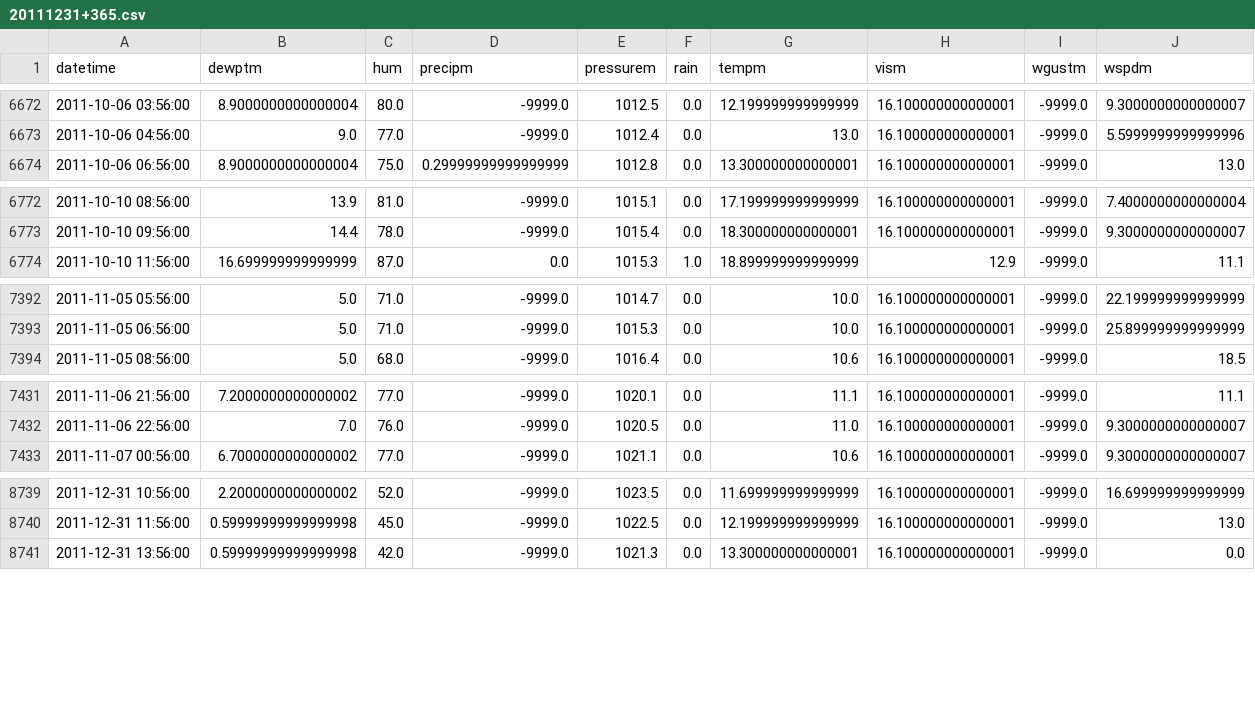
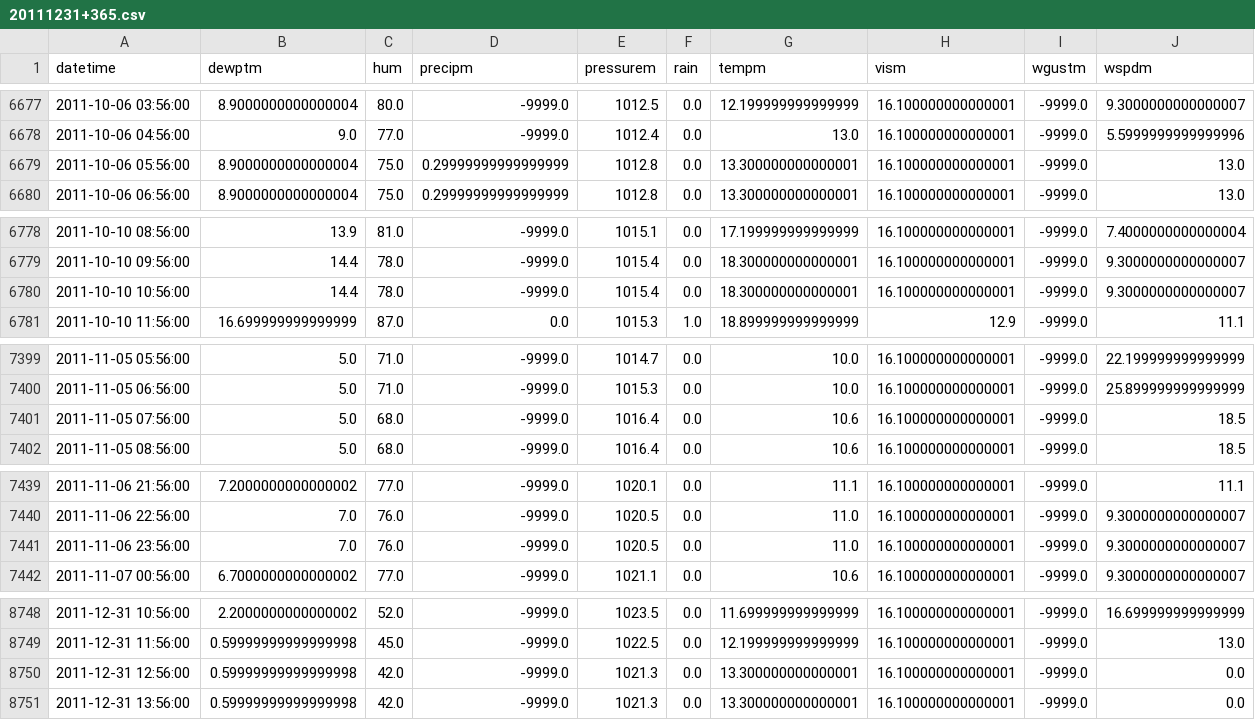
Before and after one commit to sweenzor/weathermodel, a CSV file: 20111231+365.csv, drawn as a sheet; only a part is shown, gaps mark what is left out; the diff covers the shown part only.

```diff
--- a/20111231+365.csv
+++ b/20111231+365.csv
@@ -6673,2 +6678,3 @@ datetime,dewptm,hum,precipm,pressurem,rain,tempm,vism,wgustm,wspdm
 2011-10-06 04:56:00,9.0,77.0,-9999.0,1012.4,0.0,13.0,16.100000000000001,-9999.0,5.5999999999999996
+2011-10-06 05:56:00,8.9000000000000004,75.0,0.29999999999999999,1012.8,0.0,13.300000000000001,16.100000000000001,-9999.0,13.0
 2011-10-06 06:56:00,8.9000000000000004,75.0,0.29999999999999999,1012.8,0.0,13.300000000000001,16.100000000000001,-9999.0,13.0
@@ -6773,2 +6779,3 @@ datetime,dewptm,hum,precipm,pressurem,rain,tempm,vism,wgustm,wspdm
 2011-10-10 09:56:00,14.4,78.0,-9999.0,1015.4,0.0,18.300000000000001,16.100000000000001,-9999.0,9.3000000000000007
+2011-10-10 10:56:00,14.4,78.0,-9999.0,1015.4,0.0,18.300000000000001,16.100000000000001,-9999.0,9.3000000000000007
 2011-10-10 11:56:00,16.699999999999999,87.0,0.0,1015.3,1.0,18.899999999999999,12.9,-9999.0,11.1
@@ -7393,2 +7400,3 @@ datetime,dewptm,hum,precipm,pressurem,rain,tempm,vism,wgustm,wspdm
 2011-11-05 06:56:00,5.0,71.0,-9999.0,1015.3,0.0,10.0,16.100000000000001,-9999.0,25.899999999999999
+2011-11-05 07:56:00,5.0,68.0,-9999.0,1016.4,0.0,10.6,16.100000000000001,-9999.0,18.5
 2011-11-05 08:56:00,5.0,68.0,-9999.0,1016.4,0.0,10.6,16.100000000000001,-9999.0,18.5
@@ -7432,2 +7440,3 @@ datetime,dewptm,hum,precipm,pressurem,rain,tempm,vism,wgustm,wspdm
 2011-11-06 22:56:00,7.0,76.0,-9999.0,1020.5,0.0,11.0,16.100000000000001,-9999.0,9.3000000000000007
+2011-11-06 23:56:00,7.0,76.0,-9999.0,1020.5,0.0,11.0,16.100000000000001,-9999.0,9.3000000000000007
 2011-11-07 00:56:00,6.7000000000000002,77.0,-9999.0,1021.1,0.0,10.6,16.100000000000001,-9999.0,9.3000000000000007
@@ -8740,2 +8749,3 @@ datetime,dewptm,hum,precipm,pressurem,rain,tempm,vism,wgustm,wspdm
 2011-12-31 11:56:00,0.59999999999999998,45.0,-9999.0,1022.5,0.0,12.199999999999999,16.100000000000001,-9999.0,13.0
+2011-12-31 12:56:00,0.59999999999999998,42.0,-9999.0,1021.3,0.0,13.300000000000001,16.100000000000001,-9999.0,0.0
 2011-12-31 13:56:00,0.59999999999999998,42.0,-9999.0,1021.3,0.0,13.300000000000001,16.100000000000001,-9999.0,0.0
```
Also changed, not shown: 5 added rows elsewhere in this file, 1 other file.
